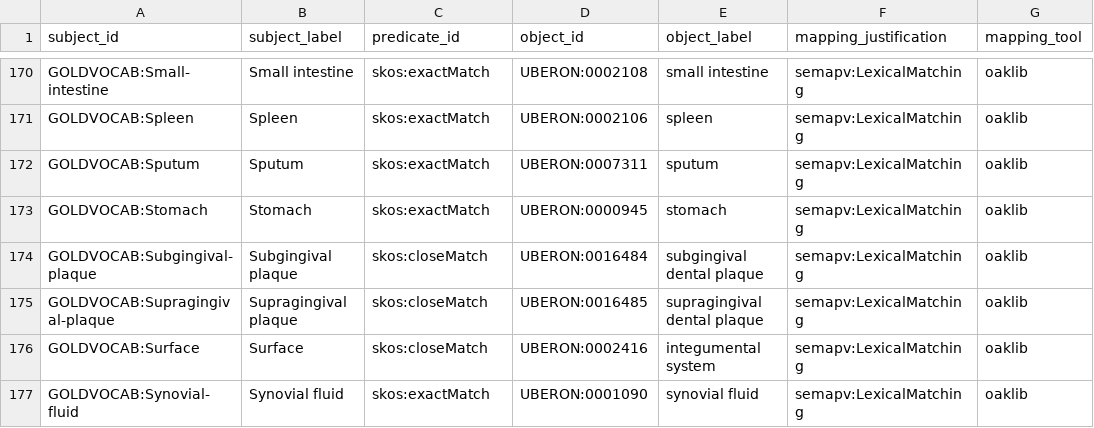
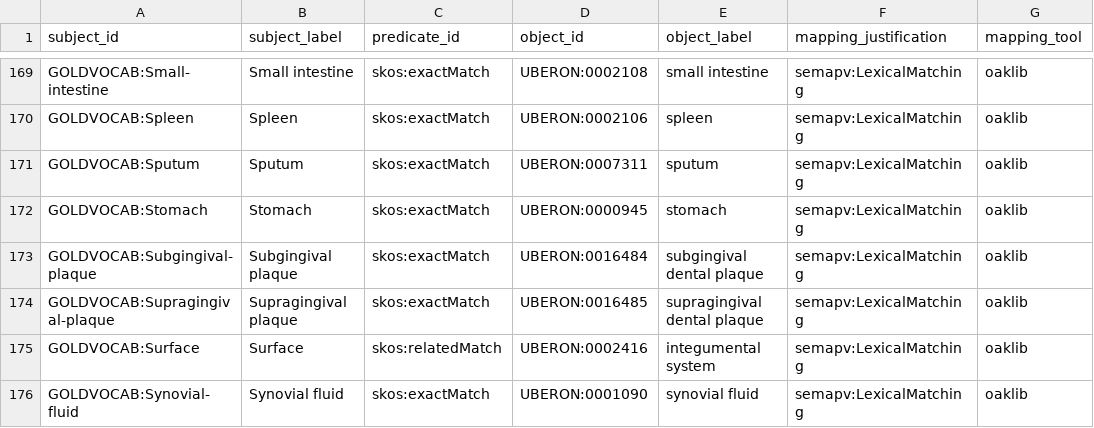
Before and after one commit to cmungall/gold-ontology, a TSV file: mappings/gold-to-uberon.curated.sssom.tsv, drawn as a sheet; only a part is shown, gaps mark what is left out; addresses are those after the commit; the diff covers the shown part only; the diff names each change by its address in the sheet, - before the commit and + after, or states it on an @@ line.

```diff
--- a/mappings/gold-to-uberon.curated.sssom.tsv
+++ b/mappings/gold-to-uberon.curated.sssom.tsv
-C173:C174 (predicate_id): skos:closeMatch
+C173:C174 (predicate_id): skos:exactMatch
-C175 (predicate_id): skos:closeMatch
+C175 (predicate_id): skos:relatedMatch
```
Also changed, not shown: 3 added rows, 3 removed rows and 17 edited cells elsewhere in this file, config/gold-env-synonyms.tsv, mappings/gold-to-obi.curated.sssom.tsv, 26 other files.
